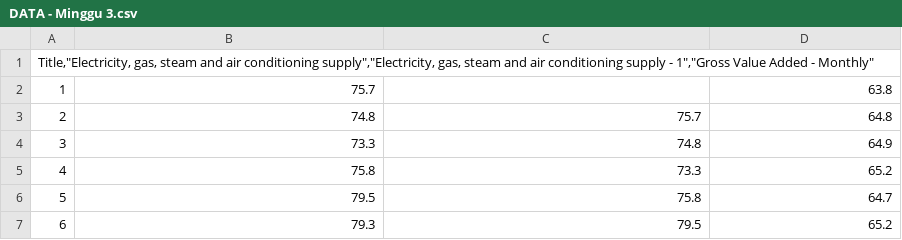
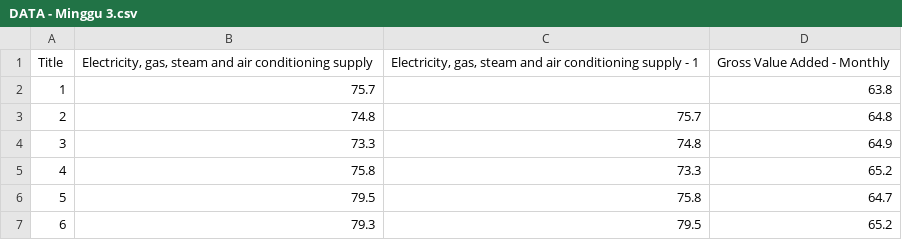
Before and after one commit to Fhar1st/mpdw, a CSV file: DATA - Minggu 3.csv, drawn as a sheet; only a part is shown.

Commit message:
Update DATA - Minggu 3.csv

```diff
--- a/DATA - Minggu 3.csv
+++ b/DATA - Minggu 3.csv
@@ -1,2 +1,2 @@
-"Title,""Electricity, gas, steam and air conditioning supply"",""Electricity, gas, steam and air conditioning supply - 1"",""Gross Value Added - Monthly"""
+"Title","Electricity, gas, steam and air conditioning supply","Electricity, gas, steam and air conditioning supply - 1","Gross Value Added - Monthly"
 1,75.7,,63.8
```
